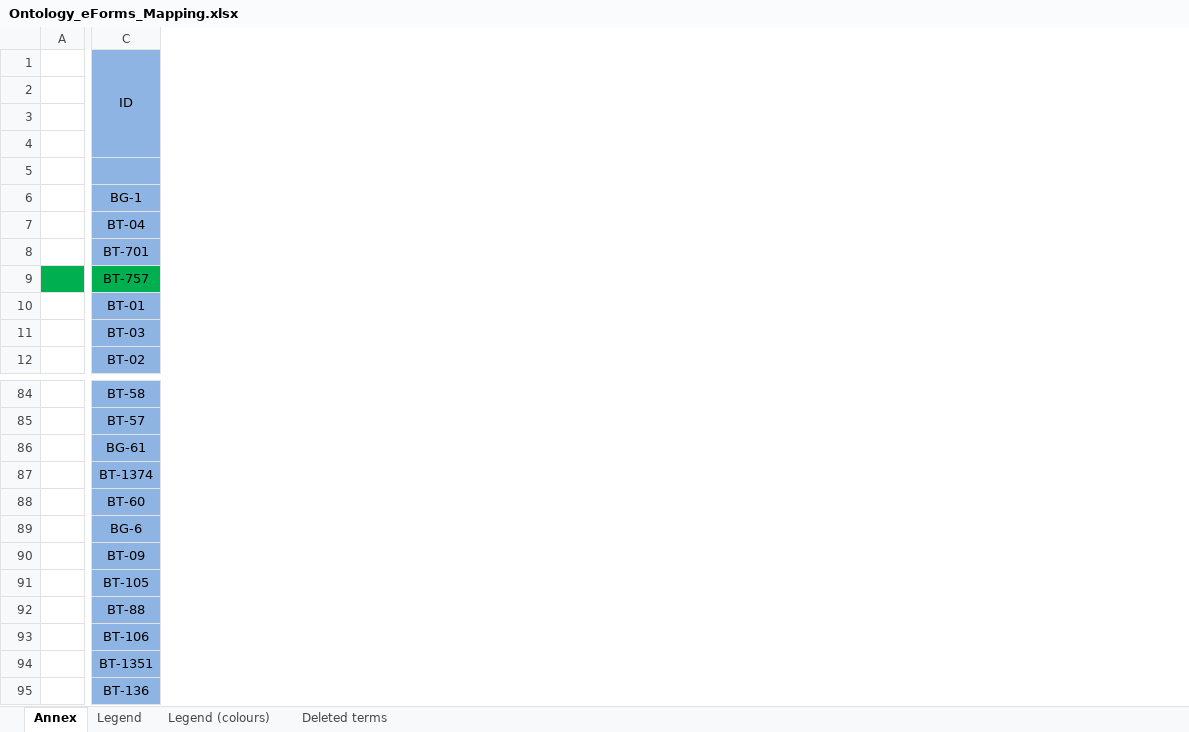
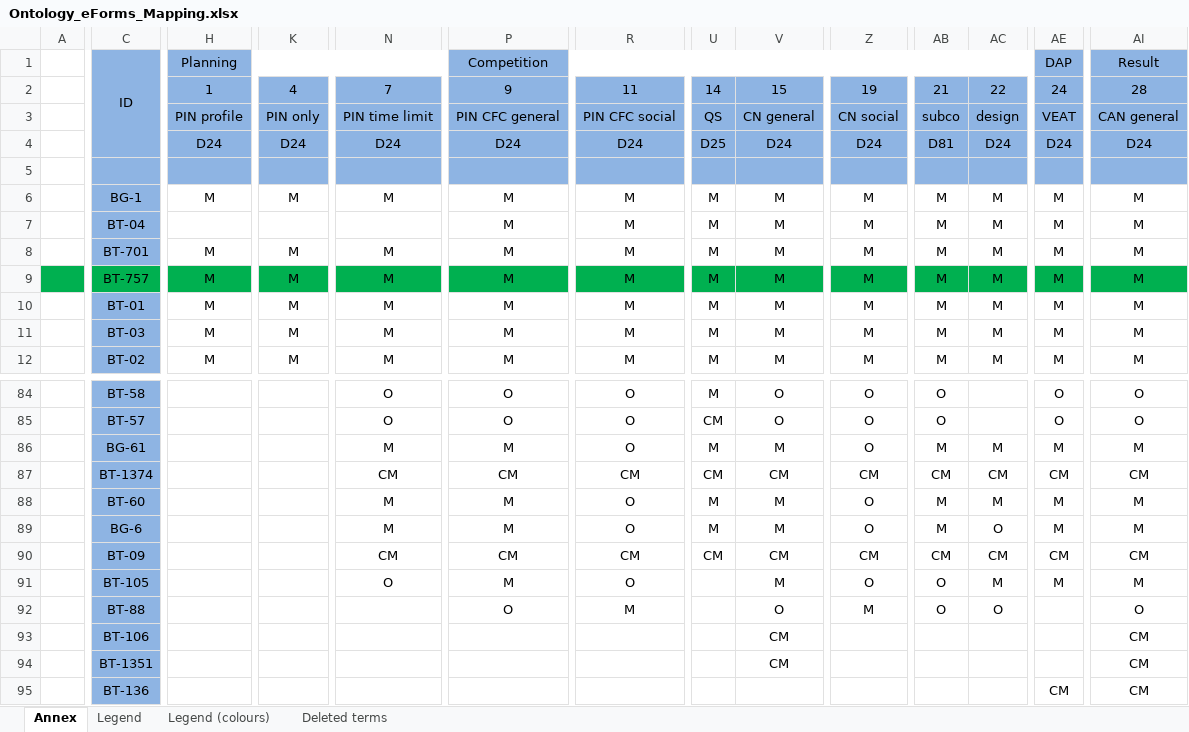
Before and after one commit to OP-TED/ePO, an Excel workbook: v2.0.1/Ontology_eForms_Mapping.xlsx, sheet Annex, drawn as a sheet; only a part is shown, gaps mark what is left out; values as stored, in another font and other column widths than the file's, no borders; conditional formats not drawn; rows hold the shown columns only; the diff covers the shown part only; the diff names each change by its address in the sheet, - before the commit and + after, or states it on an @@ line.

```diff
--- a/v2.0.1/Ontology_eForms_Mapping.xlsx (sheet Annex)
+++ b/v2.0.1/Ontology_eForms_Mapping.xlsx (sheet Annex)
@@ column H unhidden, rows 1-12: Planning | 1 | PIN profile | D24 |  | M |  | M | M | M | M | M @@
@@ column K unhidden, rows 2-12: 4 | PIN only | D24 |  | M |  | M | M | M | M | M @@
@@ column N unhidden, rows 2-12: 7 | PIN time limit | D24 |  | M |  | M | M | M | M | M; rows 84-91: O | O | M | CM | M | M | CM | O @@
@@ column P unhidden, rows 1-12: Competition | 9 | PIN CFC general | D24 |  | M | M | M | M | M | M | M; rows 84-92: O | O | M | CM | M | M | CM | M | O @@
@@ column R unhidden, rows 2-12: 11 | PIN CFC social | D24 |  | M | M | M | M | M | M | M; rows 84-92: O | O | O | CM | O | O | CM | O | M @@
@@ column U unhidden, rows 2-12: 14 | QS | D25 |  | M | M | M | M | M | M | M; rows 84-90: M | CM | M | CM | M | M | CM @@
@@ column V unhidden, rows 2-12: 15 | CN general | D24 |  | M | M | M | M | M | M | M; rows 84-94: O | O | M | CM | M | M | CM | M | O | CM | CM @@
@@ column Z unhidden, rows 2-12: 19 | CN social | D24 |  | M | M | M | M | M | M | M; rows 84-92: O | O | O | CM | O | O | CM | O | M @@
@@ column AB unhidden, rows 2-12: 21 | subco | D81 |  | M | M | M | M | M | M | M; rows 84-92: O | O | M | CM | M | M | CM | O | O @@
@@ column AC unhidden, rows 2-12: 22 | design | D24 |  | M | M | M | M | M | M | M; rows 86-92: M | CM | M | O | CM | M | O @@
@@ column AE unhidden, rows 1-12: DAP | 24 | VEAT | D24 |  | M | M | M | M | M | M | M; rows 84-95: O | O | M | CM | M | M | CM | M |  |  |  | CM @@
@@ column AI unhidden, rows 1-12: Result | 28 | CAN general | D24 |  | M | M | M | M | M | M | M; rows 84-95: O | O | M | CM | M | M | CM | M | O | CM | CM | CM @@
-row 3: (empty)
+row 3:  |  | PIN profile | PIN only | PIN time limit | PIN CFC general | PIN CFC social | QS | CN general | CN social | subco | design | VEAT | CAN general
```
Also changed, not shown: 26 added columns, 36 edited cells and cell formats elsewhere in this sheet, v2.0.1/02-Glossary/ePO-Glossary.xlsx, 4 other files.
